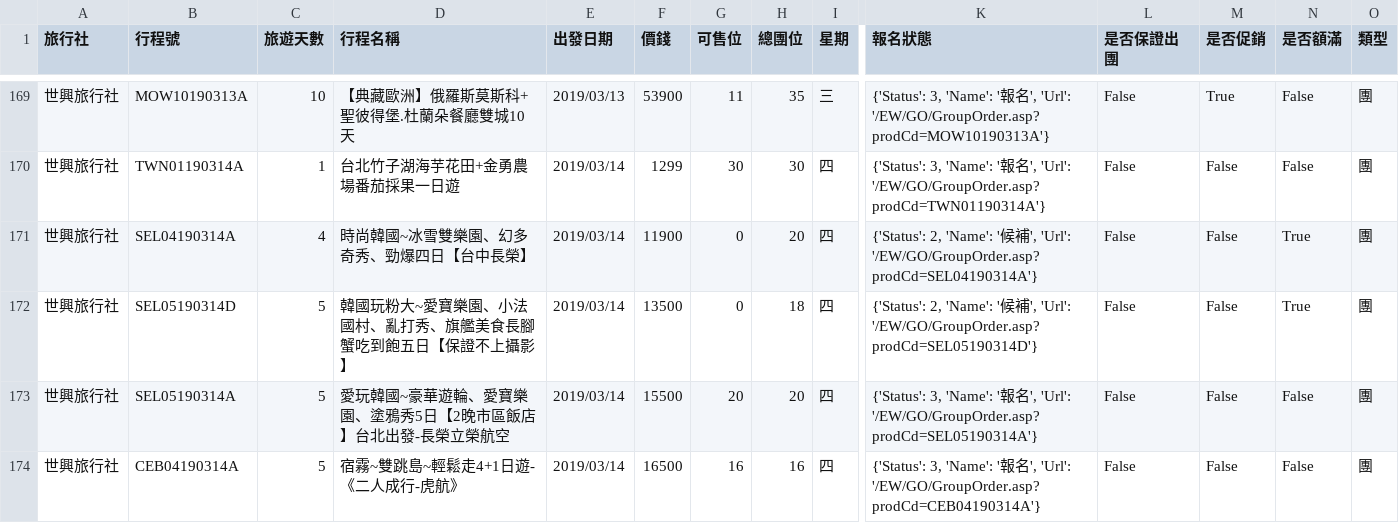
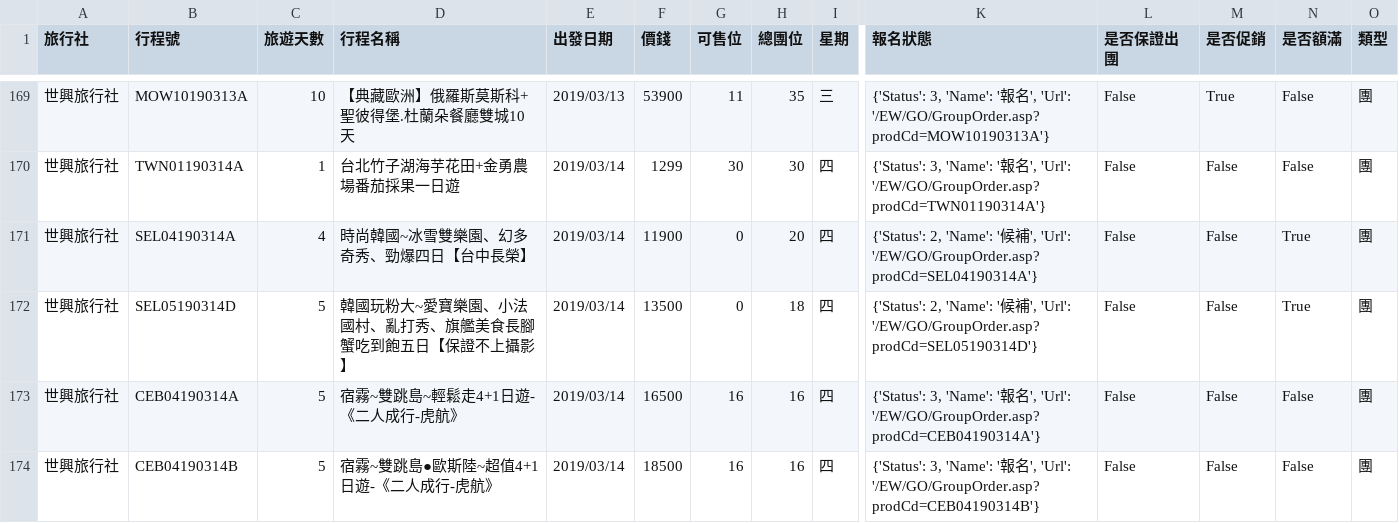
Before and after one commit to frankkuo20/travel, a CSV file: travel.csv, drawn as a sheet; only a part is shown, gaps mark what is left out; the shorter side is filled out with more unchanged rows; removed rows and columns are numbered as before the commit, all else as after; rows hold the shown columns only; the diff covers the shown part only; the diff names each change by its address in the sheet, - before the commit and + after, or states it on an @@ line.

```diff
--- a/travel.csv
+++ b/travel.csv
-row 173: 世興旅行社 | SEL05190314A | 5 | 愛玩韓國~豪華遊輪、愛寶樂園、塗鴉秀5日【2晚市區飯店】台北出發-長榮立榮航空 | 2019/03/14 | 15500 | 20 | 20 | 四 | {'Status': 3, 'Name': '報名', 'Url': '/EW/GO/GroupOrder.asp?prodCd=SEL05190314A'} | False | False | False | 團
```
Also changed, not shown: 2 added rows, 1 removed row and 3 edited cells elsewhere in this file, flight.csv, 1 other file.
